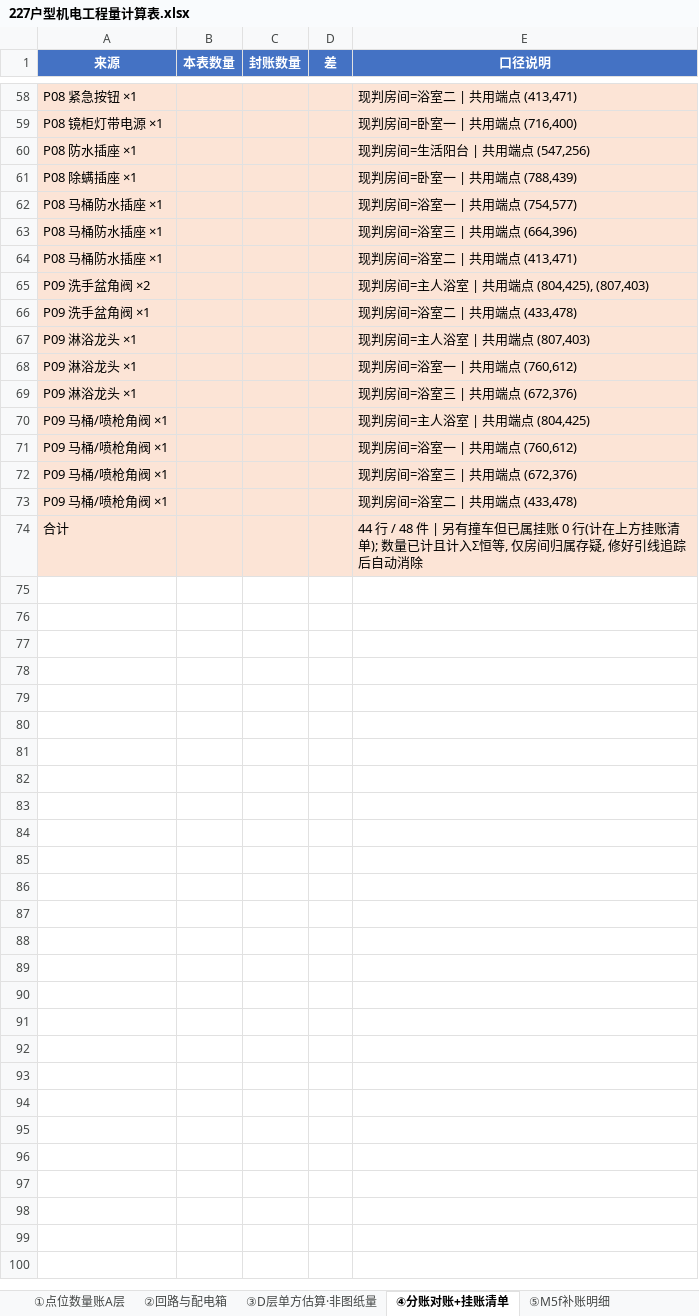
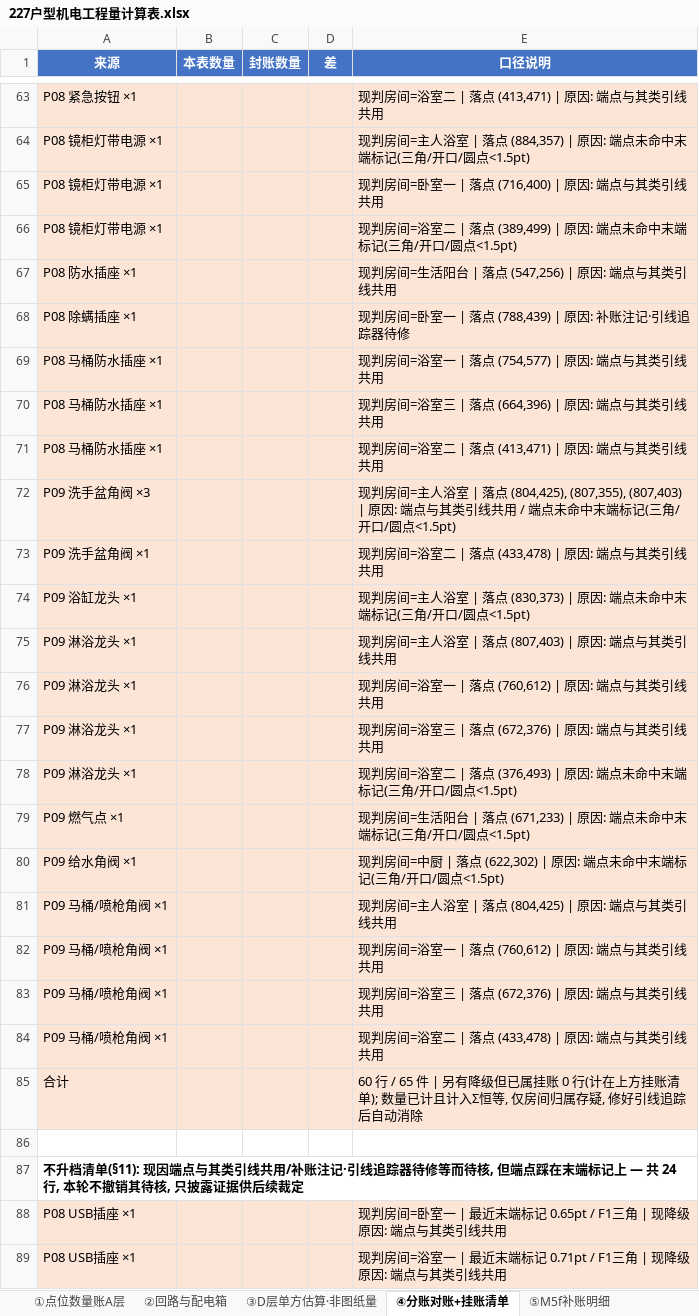
Before and after one commit to supabest/Quantities-in-drawings, an Excel workbook: outputs/227户型机电工程量计算表.xlsx, sheet ④分账对账+挂账清单, drawn as a sheet; only a part is shown, gaps mark what is left out; values as stored, in another font and other column widths than the file's, no borders; removed rows and columns are numbered as before the commit, all else as after; the diff covers the shown part only; the diff names each change by its address in the sheet, - before the commit and + after, or states it on an @@ line.

```diff
--- a/outputs/227户型机电工程量计算表.xlsx (sheet ④分账对账+挂账清单)
+++ b/outputs/227户型机电工程量计算表.xlsx (sheet ④分账对账+挂账清单)
-E63 (口径说明): 现判房间=浴室二 | 共用端点 (413,471)
+E63 (口径说明): 现判房间=浴室二 | 落点 (413,471) | 原因: 端点与其类引线共用
+row 64: P08 镜柜灯带电源 ×1 |  |  |  | 现判房间=主人浴室 | 落点 (884,357) | 原因: 端点未命中末端标记(三角/开口/圆点<1.5pt)
-E65 (口径说明): 现判房间=卧室一 | 共用端点 (716,400)
+E65 (口径说明): 现判房间=卧室一 | 落点 (716,400) | 原因: 端点与其类引线共用
+row 66: P08 镜柜灯带电源 ×1 |  |  |  | 现判房间=浴室二 | 落点 (389,499) | 原因: 端点未命中末端标记(三角/开口/圆点<1.5pt)
-E67 (口径说明): 现判房间=生活阳台 | 共用端点 (547,256)
+E67 (口径说明): 现判房间=生活阳台 | 落点 (547,256) | 原因: 端点与其类引线共用
-E68 (口径说明): 现判房间=卧室一 | 共用端点 (788,439)
+E68 (口径说明): 现判房间=卧室一 | 落点 (788,439) | 原因: 补账注记·引线追踪器待修
-E69 (口径说明): 现判房间=浴室一 | 共用端点 (754,577)
+E69 (口径说明): 现判房间=浴室一 | 落点 (754,577) | 原因: 端点与其类引线共用
-E70 (口径说明): 现判房间=浴室三 | 共用端点 (664,396)
+E70 (口径说明): 现判房间=浴室三 | 落点 (664,396) | 原因: 端点与其类引线共用
-E71 (口径说明): 现判房间=浴室二 | 共用端点 (413,471)
+E71 (口径说明): 现判房间=浴室二 | 落点 (413,471) | 原因: 端点与其类引线共用
-row 65: P09 洗手盆角阀 ×2 |  |  |  | 现判房间=主人浴室 | 共用端点 (804,425), (807,403)
+row 72: P09 洗手盆角阀 ×3 |  |  |  | 现判房间=主人浴室 | 落点 (804,425), (807,355), (807,403) | 原因: 端点与其类引线共用 / 端点未命中末端标记(三角/开口/圆点<1.5pt)
-E73 (口径说明): 现判房间=浴室二 | 共用端点 (433,478)
+E73 (口径说明): 现判房间=浴室二 | 落点 (433,478) | 原因: 端点与其类引线共用
+row 74: P09 浴缸龙头 ×1 |  |  |  | 现判房间=主人浴室 | 落点 (830,373) | 原因: 端点未命中末端标记(三角/开口/圆点<1.5pt)
-E75 (口径说明): 现判房间=主人浴室 | 共用端点 (807,403)
+E75 (口径说明): 现判房间=主人浴室 | 落点 (807,403) | 原因: 端点与其类引线共用
-E76 (口径说明): 现判房间=浴室一 | 共用端点 (760,612)
+E76 (口径说明): 现判房间=浴室一 | 落点 (760,612) | 原因: 端点与其类引线共用
-E77 (口径说明): 现判房间=浴室三 | 共用端点 (672,376)
+E77 (口径说明): 现判房间=浴室三 | 落点 (672,376) | 原因: 端点与其类引线共用
+row 78: P09 淋浴龙头 ×1 |  |  |  | 现判房间=浴室二 | 落点 (376,493) | 原因: 端点未命中末端标记(三角/开口/圆点<1.5pt)
+row 79: P09 燃气点 ×1 |  |  |  | 现判房间=生活阳台 | 落点 (671,233) | 原因: 端点未命中末端标记(三角/开口/圆点<1.5pt)
+row 80: P09 给水角阀 ×1 |  |  |  | 现判房间=中厨 | 落点 (622,302) | 原因: 端点未命中末端标记(三角/开口/圆点<1.5pt)
-E81 (口径说明): 现判房间=主人浴室 | 共用端点 (804,425)
+E81 (口径说明): 现判房间=主人浴室 | 落点 (804,425) | 原因: 端点与其类引线共用
-E82 (口径说明): 现判房间=浴室一 | 共用端点 (760,612)
+E82 (口径说明): 现判房间=浴室一 | 落点 (760,612) | 原因: 端点与其类引线共用
-E83 (口径说明): 现判房间=浴室三 | 共用端点 (672,376)
+E83 (口径说明): 现判房间=浴室三 | 落点 (672,376) | 原因: 端点与其类引线共用
-E84 (口径说明): 现判房间=浴室二 | 共用端点 (433,478)
+E84 (口径说明): 现判房间=浴室二 | 落点 (433,478) | 原因: 端点与其类引线共用
-E85 (口径说明): 44 行 / 48 件 | 另有撞车但已属挂…
+E85 (口径说明): 60 行 / 65 件 | 另有降级但已属挂…
+row 86: (empty)
+row 87: 不升档清单(§11): 现因端点与其类引线共用/补账注记·引线追踪器待修等而待核, 但端点踩在末端标记上 — 共 24 行, 本轮不撤销其待核, 只披露证据供后续裁定
+row 88: P08 USB插座 ×1 |  |  |  | 现判房间=卧室一 | 最近末端标记 0.65pt / F1三角 | 现降级原因: 端点与其类引线共用
+row 89: P08 USB插座 ×1 |  |  |  | 现判房间=浴室一 | 最近末端标记 0.71pt / F1三角 | 现降级原因: 端点与其类引线共用
```
Also changed, not shown: 29 added rows, 2 removed rows and 21 edited cells elsewhere in this sheet, sheet ①点位数量账A层, 50 other files.
